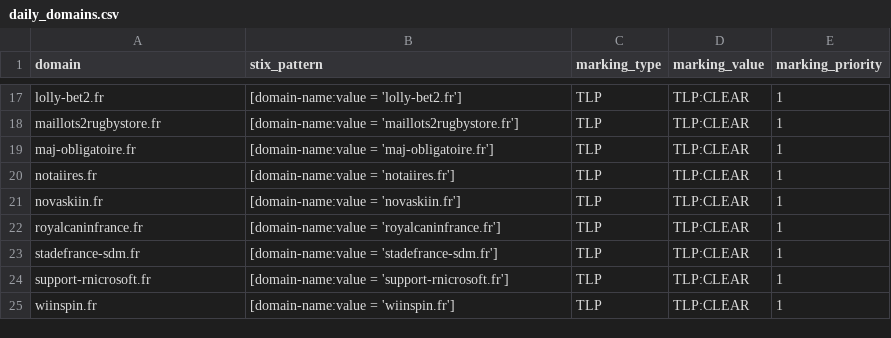
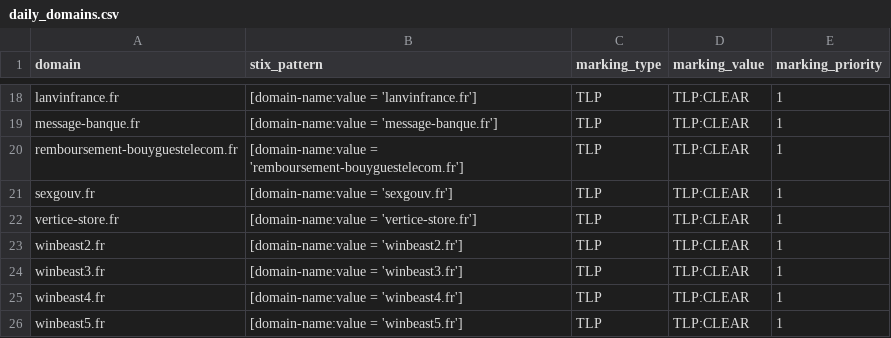
Before and after one commit to DreadFog/red_flag_domains_csv_feed_opencti, a CSV file: daily_domains.csv, drawn as a sheet; only a part is shown, gaps mark what is left out; addresses are those after the commit; the diff covers the shown part only; the diff names each change by its address in the sheet, - before the commit and + after, or states it on an @@ line.

```diff
--- a/daily_domains.csv
+++ b/daily_domains.csv
-A18 (domain): lolly-bet2.fr
+A18 (domain): lanvinfrance.fr
-B18 (stix_pattern): [domain-name:value = 'lolly-bet2.fr']
+B18 (stix_pattern): [domain-name:value = 'lanvinfrance.fr']
-A19 (domain): maillots2rugbystore.fr
+A19 (domain): message-banque.fr
-B19 (stix_pattern): [domain-name:value = 'maillots2rugbystore.fr']
+B19 (stix_pattern): [domain-name:value = 'message-banque.fr']
-A20 (domain): maj-obligatoire.fr
+A20 (domain): remboursement-bouyguestelecom.fr
-B20 (stix_pattern): [domain-name:value = 'maj-obligatoire.fr']
+B20 (stix_pattern): [domain-name:value = 'remboursement-bouyguestelecom.fr']
-A21 (domain): notaiires.fr
+A21 (domain): sexgouv.fr
-B21 (stix_pattern): [domain-name:value = 'notaiires.fr']
+B21 (stix_pattern): [domain-name:value = 'sexgouv.fr']
-A22 (domain): novaskiin.fr
+A22 (domain): vertice-store.fr
-B22 (stix_pattern): [domain-name:value = 'novaskiin.fr']
+B22 (stix_pattern): [domain-name:value = 'vertice-store.fr']
-A23 (domain): royalcaninfrance.fr
+A23 (domain): winbeast2.fr
-B23 (stix_pattern): [domain-name:value = 'royalcaninfrance.fr']
+B23 (stix_pattern): [domain-name:value = 'winbeast2.fr']
-A24 (domain): stadefrance-sdm.fr
+A24 (domain): winbeast3.fr
-B24 (stix_pattern): [domain-name:value = 'stadefrance-sdm.fr']
+B24 (stix_pattern): [domain-name:value = 'winbeast3.fr']
-A25 (domain): support-rnicrosoft.fr
+A25 (domain): winbeast4.fr
-B25 (stix_pattern): [domain-name:value = 'support-rnicrosoft.fr']
+B25 (stix_pattern): [domain-name:value = 'winbeast4.fr']
-A26 (domain): wiinspin.fr
+A26 (domain): winbeast5.fr
-B26 (stix_pattern): [domain-name:value = 'wiinspin.fr']
+B26 (stix_pattern): [domain-name:value = 'winbeast5.fr']
```
Also changed, not shown: 1 added row and 30 edited cells elsewhere in this file.
